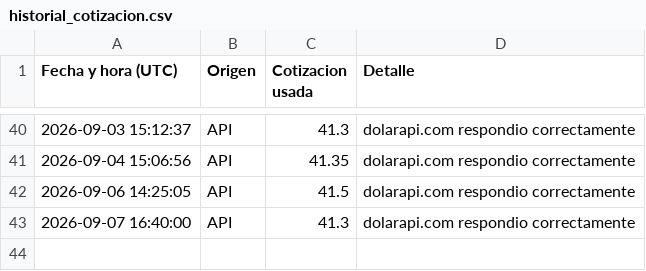
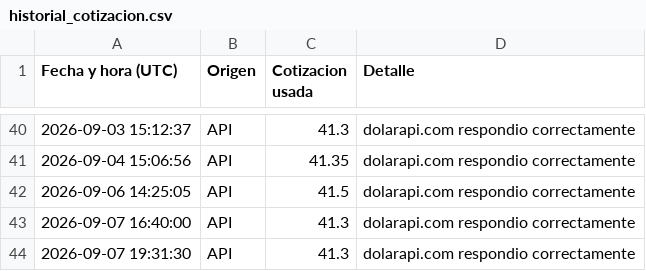
Before and after one commit to directiva-edifica/edifica-sync, a CSV file: respaldos/historial_cotizacion.csv, drawn as a sheet; only a part is shown, gaps mark what is left out.

```diff
--- a/respaldos/historial_cotizacion.csv
+++ b/respaldos/historial_cotizacion.csv
@@ -43 +43,2 @@
 2026-09-07 16:40:00,API,41.3,dolarapi.com respondio correctamente
+2026-09-07 19:31:30,API,41.3,dolarapi.com respondio correctamente
```
Also changed, not shown: respaldos/joacamar.csv, 5 other files.
